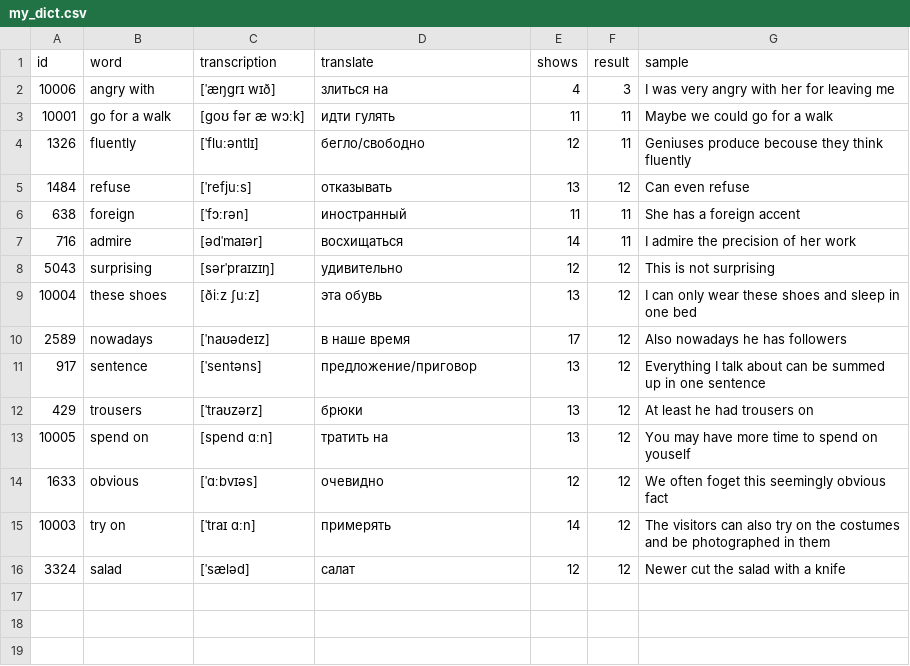
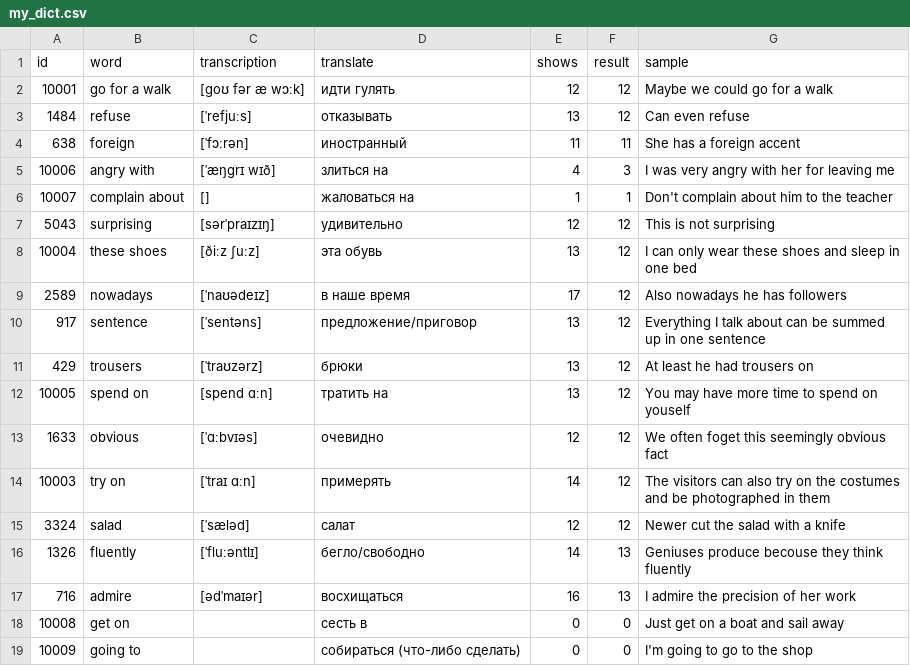
Before and after one commit to Skriaga2014/eng-bot, a CSV file: my_dict.csv, drawn as a sheet.

```diff
--- a/my_dict.csv
+++ b/my_dict.csv
@@ -1,8 +1,7 @@
 id,word,transcription,translate,shows,result,sample
-10006,angry with,[ˈæŋɡrɪ wɪð],злиться на,4,3,I was very angry with her for leaving me
-10001,go for a walk,[ɡoʊ fər æ wɔːk],идти гулять,11,11,Maybe we could go for a walk
-1326,fluently,[ˈfluːəntlɪ],бегло/свободно,12,11,Geniuses produce becouse they think fluently
+10001,go for a walk,[ɡoʊ fər æ wɔːk],идти гулять,12,12,Maybe we could go for a walk
 1484,refuse,[ˈrefjuːs],отказывать,13,12,Can even refuse
 638,foreign,[ˈfɔːrən],иностранный,11,11,She has a foreign accent
-716,admire,[ədˈmaɪər],восхищаться,14,11,I admire the precision of her work
+10006,angry with,[ˈæŋɡrɪ wɪð],злиться на,4,3,I was very angry with her for leaving me
+10007,complain about,[],жаловаться на,1,1,Don't complain about him to the teacher
 5043,surprising,[sərˈpraɪzɪŋ],удивительно,12,12,This is not surprising
@@ -16 +15,5 @@ id,word,transcription,translate,shows,result,sample
 3324,salad,[ˈsæləd],салат,12,12,Newer cut the salad with a knife
+1326,fluently,[ˈfluːəntlɪ],бегло/свободно,14,13,Geniuses produce becouse they think fluently
+716,admire,[ədˈmaɪər],восхищаться,16,13,I admire the precision of her work
+10008,get on,,сесть в,0,0,Just get on a boat and sail away
+10009,going to,,собираться (что-либо сделать),0,0,I'm going to go to the shop
```
Also changed, not shown: log.csv, 2 other files.
